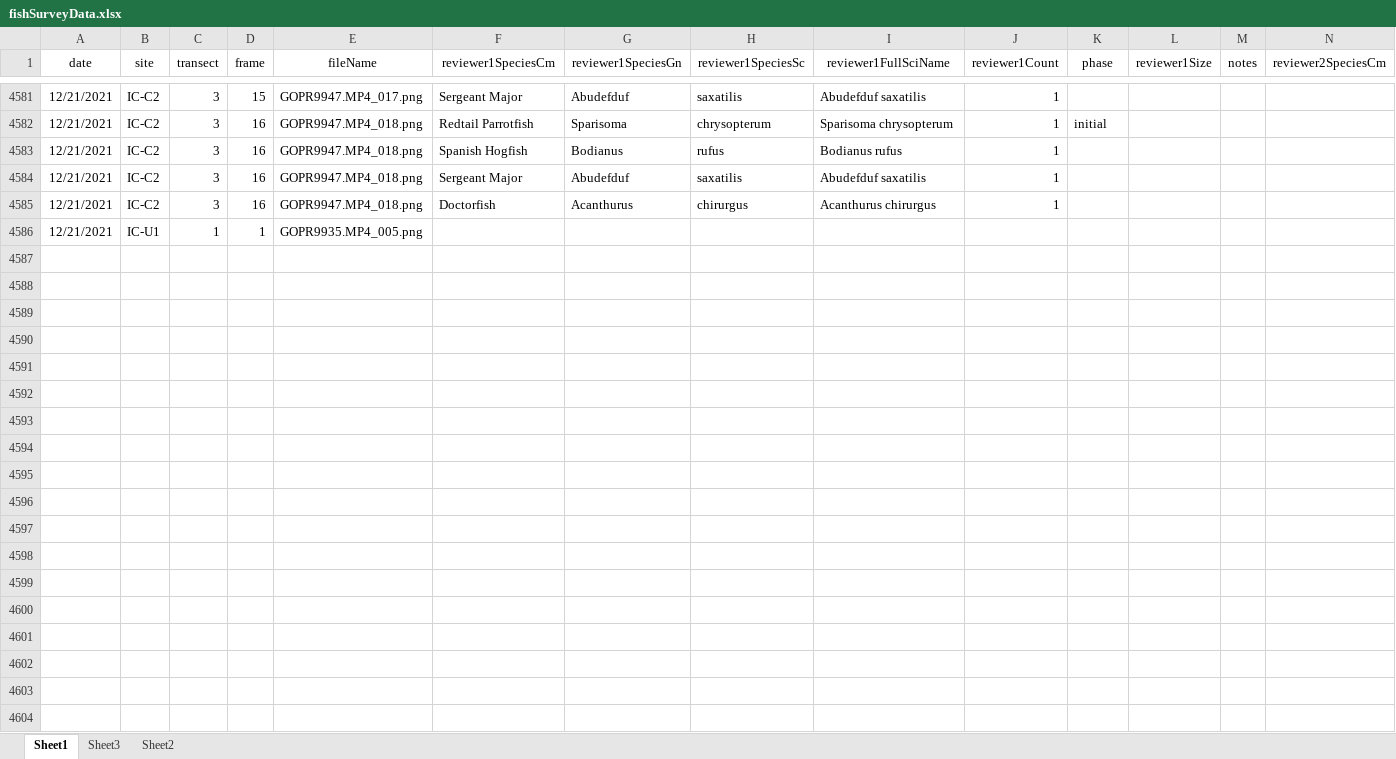
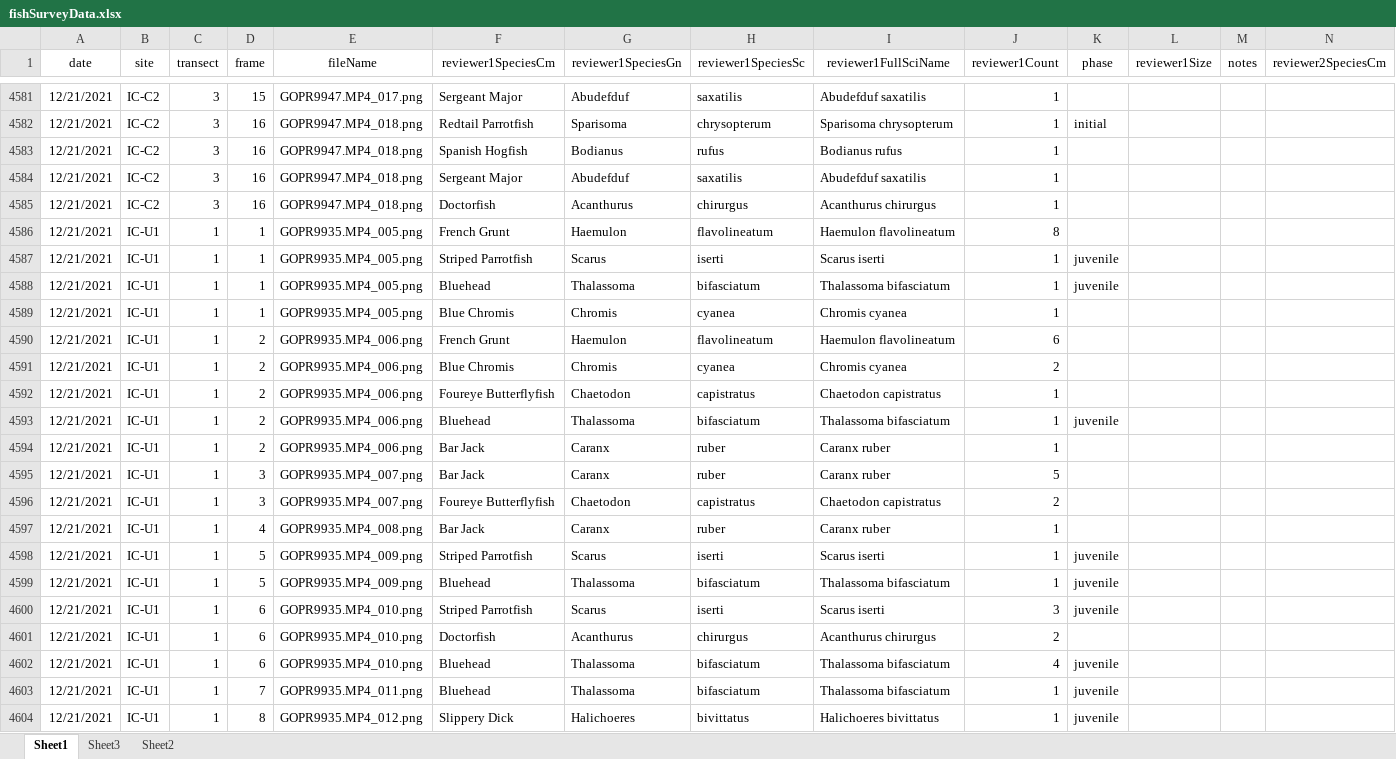
Before and after one commit to icombs2017/photogrammetryNOAA, an Excel workbook: fishSurveys/data/fishSurveyData.xlsx, sheet Sheet1, drawn as a sheet; only a part is shown, gaps mark what is left out; values as stored, in another font and other column widths than the file's, no borders; rows hold the shown columns only; the diff covers the shown part only; the diff names each change by its address in the sheet, - before the commit and + after, or states it on an @@ line.

Commit message:
Update fishSurveyData.xlsx

```diff
--- a/fishSurveys/data/fishSurveyData.xlsx (sheet Sheet1)
+++ b/fishSurveys/data/fishSurveyData.xlsx (sheet Sheet1)
-F4586 (reviewer1SpeciesCm): (empty)
+F4586 (reviewer1SpeciesCm): French Grunt
-G4586 (reviewer1SpeciesGn): (empty)
+G4586 (reviewer1SpeciesGn): Haemulon
-H4586 (reviewer1SpeciesSc): (empty)
+H4586 (reviewer1SpeciesSc): flavolineatum
-I4586 (reviewer1FullSciName): (empty)
+I4586 (reviewer1FullSciName): Haemulon flavolineatum
-J4586 (reviewer1Count): (empty)
+J4586 (reviewer1Count): 8
+row 4587: 12/21/2021 | IC-U1 | 1 | 1 | GOPR9935.MP4_005.png | Striped Parrotfish | Scarus | iserti | Scarus iserti | 1 | juvenile
+row 4588: 12/21/2021 | IC-U1 | 1 | 1 | GOPR9935.MP4_005.png | Bluehead | Thalassoma | bifasciatum | Thalassoma bifasciatum | 1 | juvenile
+row 4589: 12/21/2021 | IC-U1 | 1 | 1 | GOPR9935.MP4_005.png | Blue Chromis | Chromis | cyanea | Chromis cyanea | 1
+row 4590: 12/21/2021 | IC-U1 | 1 | 2 | GOPR9935.MP4_006.png | French Grunt | Haemulon | flavolineatum | Haemulon flavolineatum | 6
+row 4591: 12/21/2021 | IC-U1 | 1 | 2 | GOPR9935.MP4_006.png | Blue Chromis | Chromis | cyanea | Chromis cyanea | 2
+row 4592: 12/21/2021 | IC-U1 | 1 | 2 | GOPR9935.MP4_006.png | Foureye Butterflyfish | Chaetodon | capistratus | Chaetodon capistratus | 1
+row 4593: 12/21/2021 | IC-U1 | 1 | 2 | GOPR9935.MP4_006.png | Bluehead | Thalassoma | bifasciatum | Thalassoma bifasciatum | 1 | juvenile
+row 4594: 12/21/2021 | IC-U1 | 1 | 2 | GOPR9935.MP4_006.png | Bar Jack | Caranx | ruber | Caranx ruber | 1
+row 4595: 12/21/2021 | IC-U1 | 1 | 3 | GOPR9935.MP4_007.png | Bar Jack | Caranx | ruber | Caranx ruber | 5
+row 4596: 12/21/2021 | IC-U1 | 1 | 3 | GOPR9935.MP4_007.png | Foureye Butterflyfish | Chaetodon | capistratus | Chaetodon capistratus | 2
+row 4597: 12/21/2021 | IC-U1 | 1 | 4 | GOPR9935.MP4_008.png | Bar Jack | Caranx | ruber | Caranx ruber | 1
+row 4598: 12/21/2021 | IC-U1 | 1 | 5 | GOPR9935.MP4_009.png | Striped Parrotfish | Scarus | iserti | Scarus iserti | 1 | juvenile
+row 4599: 12/21/2021 | IC-U1 | 1 | 5 | GOPR9935.MP4_009.png | Bluehead | Thalassoma | bifasciatum | Thalassoma bifasciatum | 1 | juvenile
+row 4600: 12/21/2021 | IC-U1 | 1 | 6 | GOPR9935.MP4_010.png | Striped Parrotfish | Scarus | iserti | Scarus iserti | 3 | juvenile
+row 4601: 12/21/2021 | IC-U1 | 1 | 6 | GOPR9935.MP4_010.png | Doctorfish | Acanthurus | chirurgus | Acanthurus chirurgus | 2
+row 4602: 12/21/2021 | IC-U1 | 1 | 6 | GOPR9935.MP4_010.png | Bluehead | Thalassoma | bifasciatum | Thalassoma bifasciatum | 4 | juvenile
+row 4603: 12/21/2021 | IC-U1 | 1 | 7 | GOPR9935.MP4_011.png | Bluehead | Thalassoma | bifasciatum | Thalassoma bifasciatum | 1 | juvenile
+row 4604: 12/21/2021 | IC-U1 | 1 | 8 | GOPR9935.MP4_012.png | Slippery Dick | Halichoeres | bivittatus | Halichoeres bivittatus | 1 | juvenile
```
Also changed, not shown: 12 added rows elsewhere in this sheet.
